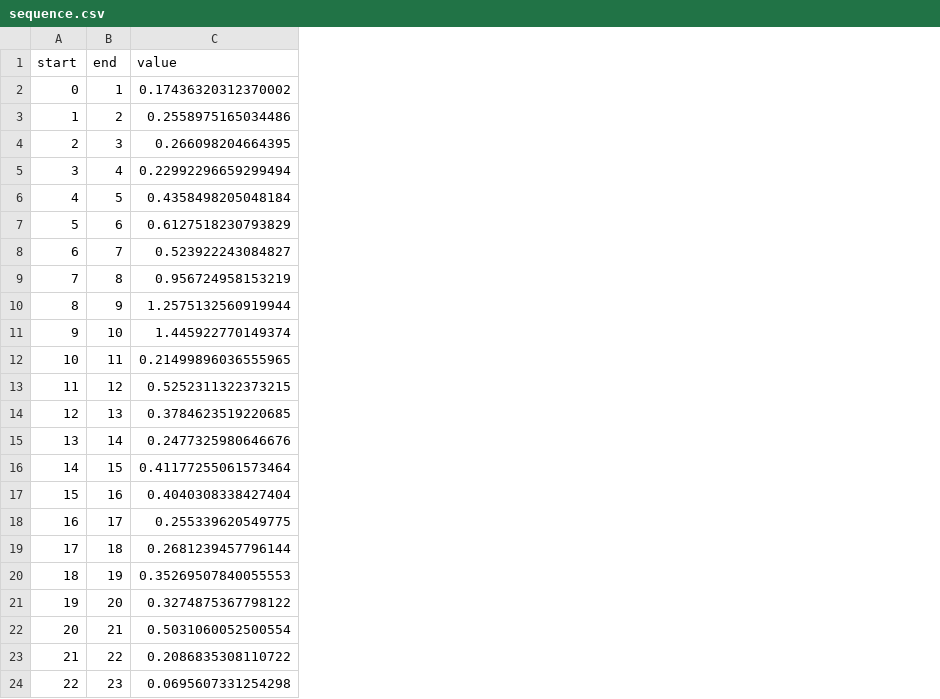
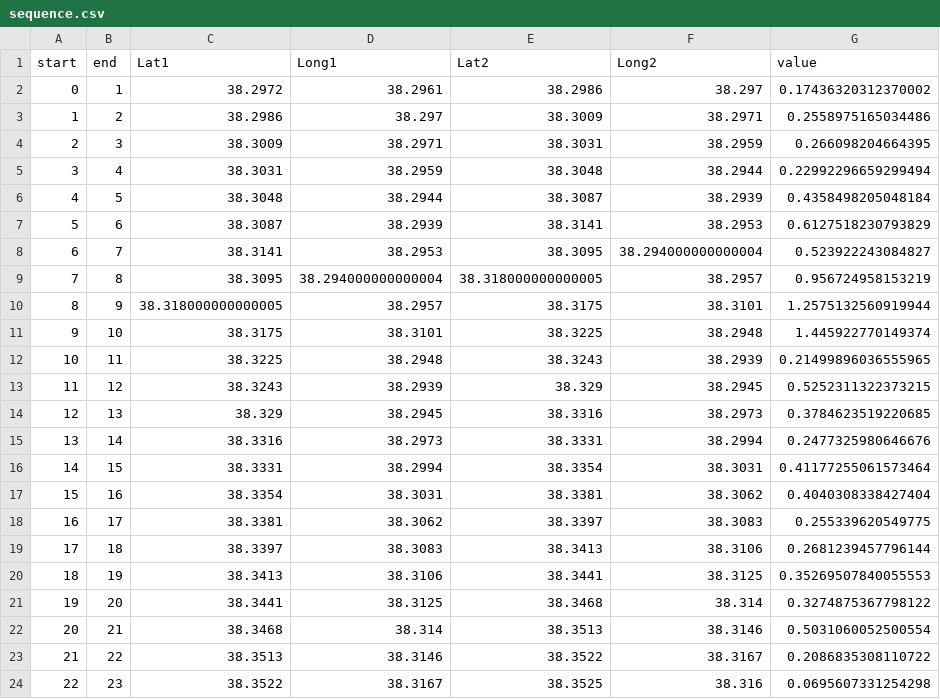
Before and after one commit to Abraxelx/haversine-sinus-distance-measuring, a CSV file: sequence.csv, drawn as a sheet; the diff names each change by its address in the sheet, - before the commit and + after, or states it on an @@ line.

Commit message:
sequence and subset file optimized.

```diff
--- a/sequence.csv
+++ b/sequence.csv
+column C (Lat1), rows 2-24: 38.2972 | 38.2986 | 38.3009 | 38.3031 | 38.3048 | 38.3087 | 38.3141 | 38.3095 | 38.318000000000005 | 38.3175 | 38.3225 | 38.3243 | 38.329 | 38.3316 | 38.3331 | 38.3354 | 38.3381 | 38.3397 | 38.3413 | 38.3441 | 38.3468 | 38.3513 | 38.3522
+column D (Long1), rows 2-24: 38.2961 | 38.297 | 38.2971 | 38.2959 | 38.2944 | 38.2939 | 38.2953 | 38.294000000000004 | 38.2957 | 38.3101 | 38.2948 | 38.2939 | 38.2945 | 38.2973 | 38.2994 | 38.3031 | 38.3062 | 38.3083 | 38.3106 | 38.3125 | 38.314 | 38.3146 | 38.3167
+column E (Lat2), rows 2-24: 38.2986 | 38.3009 | 38.3031 | 38.3048 | 38.3087 | 38.3141 | 38.3095 | 38.318000000000005 | 38.3175 | 38.3225 | 38.3243 | 38.329 | 38.3316 | 38.3331 | 38.3354 | 38.3381 | 38.3397 | 38.3413 | 38.3441 | 38.3468 | 38.3513 | 38.3522 | 38.3525
+column F (Long2), rows 2-24: 38.297 | 38.2971 | 38.2959 | 38.2944 | 38.2939 | 38.2953 | 38.294000000000004 | 38.2957 | 38.3101 | 38.2948 | 38.2939 | 38.2945 | 38.2973 | 38.2994 | 38.3031 | 38.3062 | 38.3083 | 38.3106 | 38.3125 | 38.314 | 38.3146 | 38.3167 | 38.316
```
Also changed, not shown: 4 other files.
